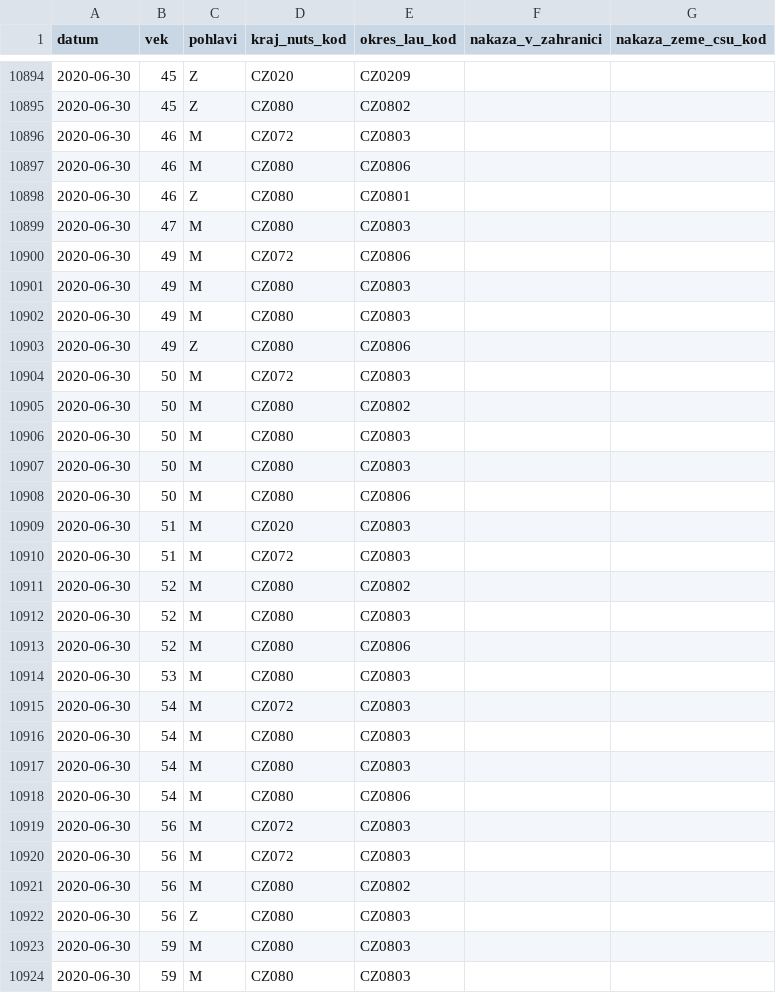
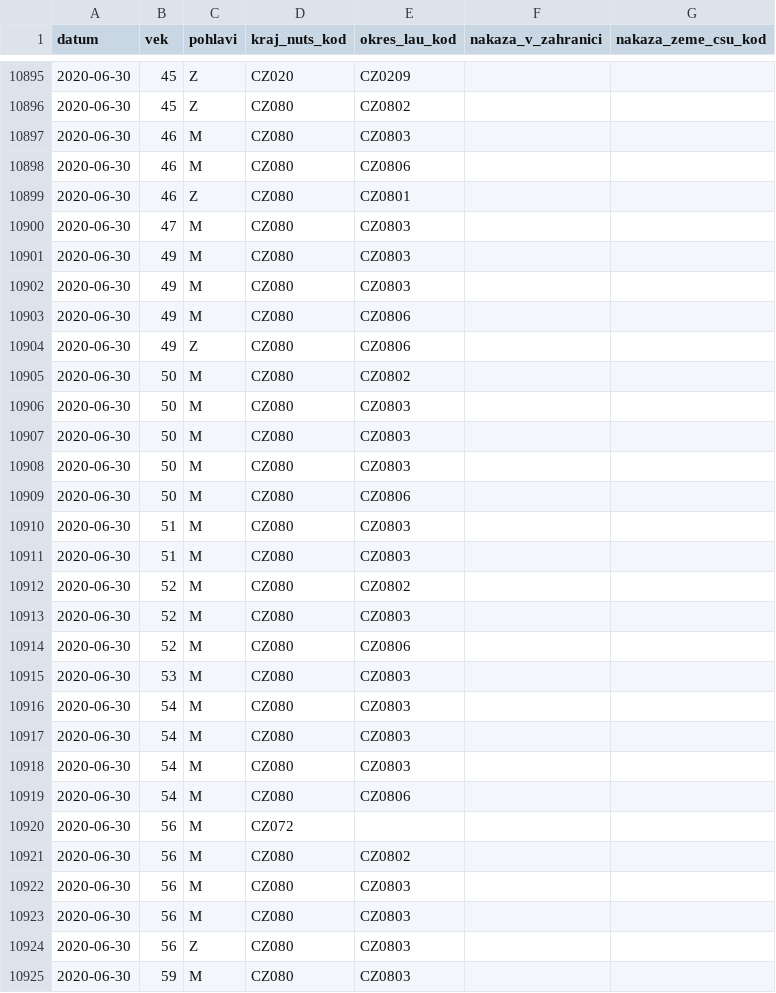
Before and after one commit to martin-majlis/covid-19, a CSV file: data/backup/onemocneni-aktualne.mzcr.cz_covid-19-v2/osoby-sorted.csv, drawn as a sheet; only a part is shown, gaps mark what is left out; the shorter side is filled out with more unchanged rows; the diff covers the shown part only.

Commit message:
Automatic data update - sort - 2020-07-01 00:00:01+00:00

```diff
--- a/data/backup/onemocneni-aktualne.mzcr.cz_covid-19-v2/osoby-sorted.csv
+++ b/data/backup/onemocneni-aktualne.mzcr.cz_covid-19-v2/osoby-sorted.csv
@@ -10895,3 +10896,3 @@
 2020-06-30,45,Z,CZ080,CZ0802,,
-2020-06-30,46,M,CZ072,CZ0803,,
+2020-06-30,46,M,CZ080,CZ0803,,
 2020-06-30,46,M,CZ080,CZ0806,,
@@ -10899,7 +10900,6 @@
 2020-06-30,47,M,CZ080,CZ0803,,
-2020-06-30,49,M,CZ072,CZ0806,,
 2020-06-30,49,M,CZ080,CZ0803,,
 2020-06-30,49,M,CZ080,CZ0803,,
+2020-06-30,49,M,CZ080,CZ0806,,
 2020-06-30,49,Z,CZ080,CZ0806,,
-2020-06-30,50,M,CZ072,CZ0803,,
 2020-06-30,50,M,CZ080,CZ0802,,
@@ -10907,5 +10907,6 @@
 2020-06-30,50,M,CZ080,CZ0803,,
+2020-06-30,50,M,CZ080,CZ0803,,
 2020-06-30,50,M,CZ080,CZ0806,,
-2020-06-30,51,M,CZ020,CZ0803,,
-2020-06-30,51,M,CZ072,CZ0803,,
+2020-06-30,51,M,CZ080,CZ0803,,
+2020-06-30,51,M,CZ080,CZ0803,,
 2020-06-30,52,M,CZ080,CZ0802,,
@@ -10914,3 +10915,3 @@
 2020-06-30,53,M,CZ080,CZ0803,,
-2020-06-30,54,M,CZ072,CZ0803,,
+2020-06-30,54,M,CZ080,CZ0803,,
 2020-06-30,54,M,CZ080,CZ0803,,
@@ -10918,5 +10919,6 @@
 2020-06-30,54,M,CZ080,CZ0806,,
-2020-06-30,56,M,CZ072,CZ0803,,
-2020-06-30,56,M,CZ072,CZ0803,,
+2020-06-30,56,M,CZ072,,,
 2020-06-30,56,M,CZ080,CZ0802,,
+2020-06-30,56,M,CZ080,CZ0803,,
+2020-06-30,56,M,CZ080,CZ0803,,
 2020-06-30,56,Z,CZ080,CZ0803,,
```
Also changed, not shown: 9 added rows, 8 removed rows and 27 edited cells elsewhere in this file, data/backup/onemocneni-aktualne.mzcr.cz_covid-19/osoby-sorted.csv.
